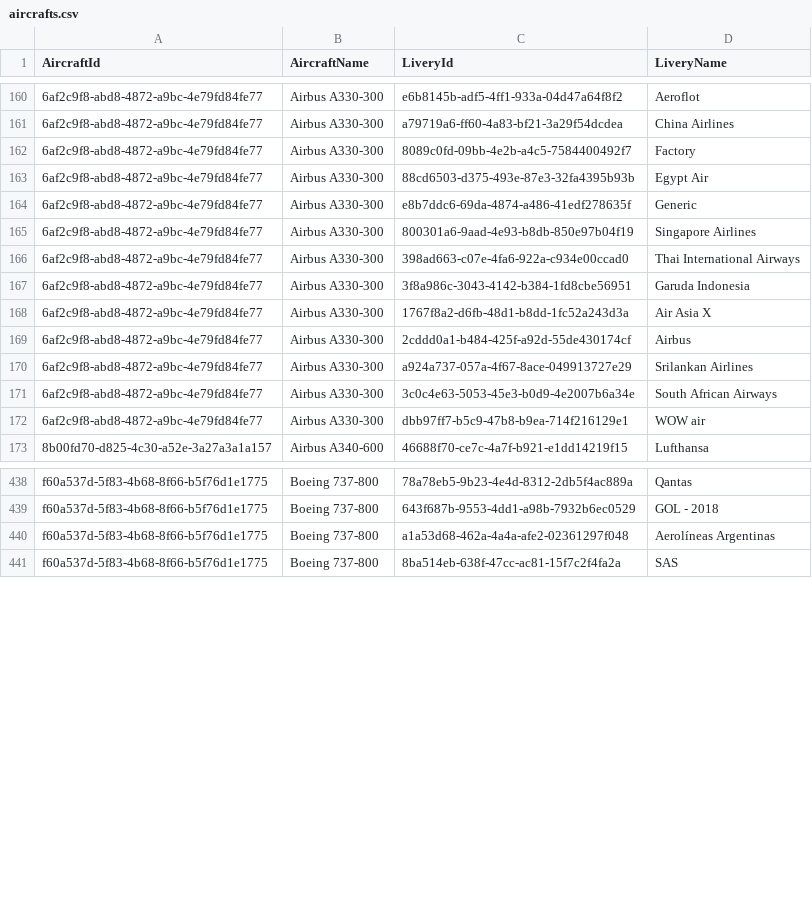
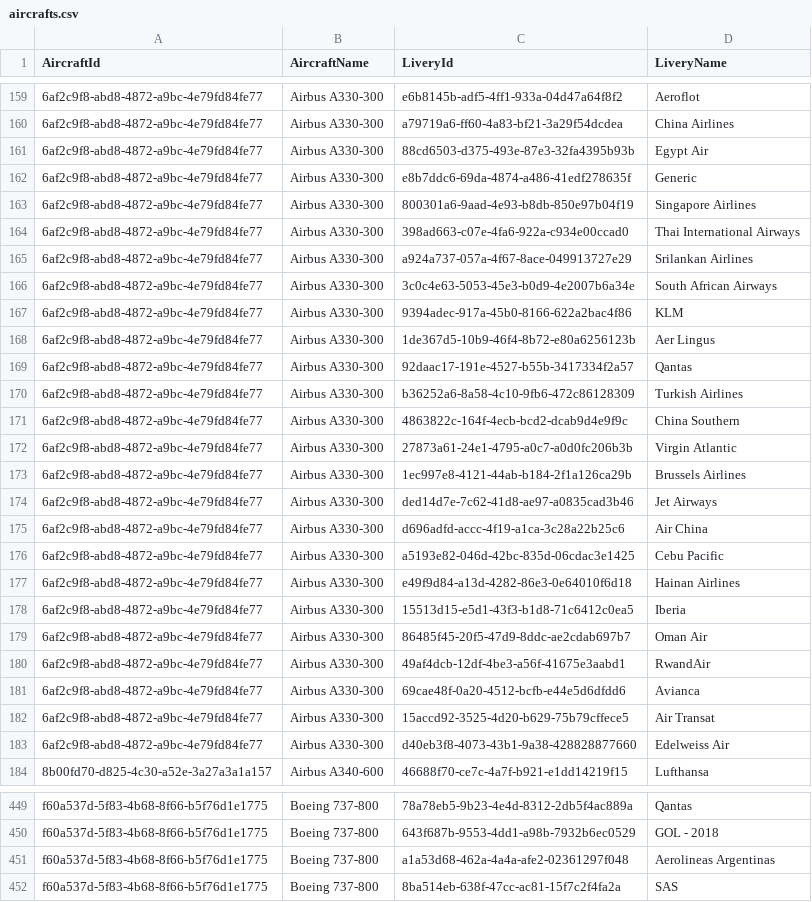
Before and after one commit to if-tools/IF-Tools, a CSV file: IF-Tools/wwwroot/csv/aircrafts.csv, drawn as a sheet; only a part is shown, gaps mark what is left out; removed rows and columns are numbered as before the commit, all else as after; the diff covers the shown part only; the diff names each change by its address in the sheet, - before the commit and + after, or states it on an @@ line.

Commit message:
feat: update aircraft/livery id list for 21.04

```diff
--- a/IF-Tools/wwwroot/csv/aircrafts.csv
+++ b/IF-Tools/wwwroot/csv/aircrafts.csv
-row 162: 6af2c9f8-abd8-4872-a9bc-4e79fd84fe77 | Airbus A330-300 | 8089c0fd-09bb-4e2b-a4c5-7584400492f7 | Factory
-row 167: 6af2c9f8-abd8-4872-a9bc-4e79fd84fe77 | Airbus A330-300 | 3f8a986c-3043-4142-b384-1fd8cbe56951 | Garuda Indonesia
-row 168: 6af2c9f8-abd8-4872-a9bc-4e79fd84fe77 | Airbus A330-300 | 1767f8a2-d6fb-48d1-b8dd-1fc52a243d3a | Air Asia X
-row 169: 6af2c9f8-abd8-4872-a9bc-4e79fd84fe77 | Airbus A330-300 | 2cddd0a1-b484-425f-a92d-55de430174cf | Airbus
+row 167: 6af2c9f8-abd8-4872-a9bc-4e79fd84fe77 | Airbus A330-300 | 9394adec-917a-45b0-8166-622a2bac4f86 | KLM
+row 168: 6af2c9f8-abd8-4872-a9bc-4e79fd84fe77 | Airbus A330-300 | 1de367d5-10b9-46f4-8b72-e80a6256123b | Aer Lingus
+row 169: 6af2c9f8-abd8-4872-a9bc-4e79fd84fe77 | Airbus A330-300 | 92daac17-191e-4527-b55b-3417334f2a57 | Qantas
+row 170: 6af2c9f8-abd8-4872-a9bc-4e79fd84fe77 | Airbus A330-300 | b36252a6-8a58-4c10-9fb6-472c86128309 | Turkish Airlines
+row 171: 6af2c9f8-abd8-4872-a9bc-4e79fd84fe77 | Airbus A330-300 | 4863822c-164f-4ecb-bcd2-dcab9d4e9f9c | China Southern
+row 172: 6af2c9f8-abd8-4872-a9bc-4e79fd84fe77 | Airbus A330-300 | 27873a61-24e1-4795-a0c7-a0d0fc206b3b | Virgin Atlantic
+row 173: 6af2c9f8-abd8-4872-a9bc-4e79fd84fe77 | Airbus A330-300 | 1ec997e8-4121-44ab-b184-2f1a126ca29b | Brussels Airlines
+row 174: 6af2c9f8-abd8-4872-a9bc-4e79fd84fe77 | Airbus A330-300 | ded14d7e-7c62-41d8-ae97-a0835cad3b46 | Jet Airways
+row 175: 6af2c9f8-abd8-4872-a9bc-4e79fd84fe77 | Airbus A330-300 | d696adfd-accc-4f19-a1ca-3c28a22b25c6 | Air China
+row 176: 6af2c9f8-abd8-4872-a9bc-4e79fd84fe77 | Airbus A330-300 | a5193e82-046d-42bc-835d-06cdac3e1425 | Cebu Pacific
+row 177: 6af2c9f8-abd8-4872-a9bc-4e79fd84fe77 | Airbus A330-300 | e49f9d84-a13d-4282-86e3-0e64010f6d18 | Hainan Airlines
+row 178: 6af2c9f8-abd8-4872-a9bc-4e79fd84fe77 | Airbus A330-300 | 15513d15-e5d1-43f3-b1d8-71c6412c0ea5 | Iberia
-C179 (LiveryId): dbb97ff7-b5c9-47b8-b9ea-714f216129e1
+C179 (LiveryId): 86485f45-20f5-47d9-8ddc-ae2cdab697b7
-D179 (LiveryName): WOW air
+D179 (LiveryName): Oman Air
+row 180: 6af2c9f8-abd8-4872-a9bc-4e79fd84fe77 | Airbus A330-300 | 49af4dcb-12df-4be3-a56f-41675e3aabd1 | RwandAir
+row 181: 6af2c9f8-abd8-4872-a9bc-4e79fd84fe77 | Airbus A330-300 | 69cae48f-0a20-4512-bcfb-e44e5d6dfdd6 | Avianca
+row 182: 6af2c9f8-abd8-4872-a9bc-4e79fd84fe77 | Airbus A330-300 | 15accd92-3525-4d20-b629-75b79cffece5 | Air Transat
+row 183: 6af2c9f8-abd8-4872-a9bc-4e79fd84fe77 | Airbus A330-300 | d40eb3f8-4073-43b1-9a38-428828877660 | Edelweiss Air
-D451 (LiveryName): Aerolíneas Argentinas
+D451 (LiveryName): Aerolineas Argentinas
```
Also changed, not shown: 1 removed row and 1 edited cell elsewhere in this file.
